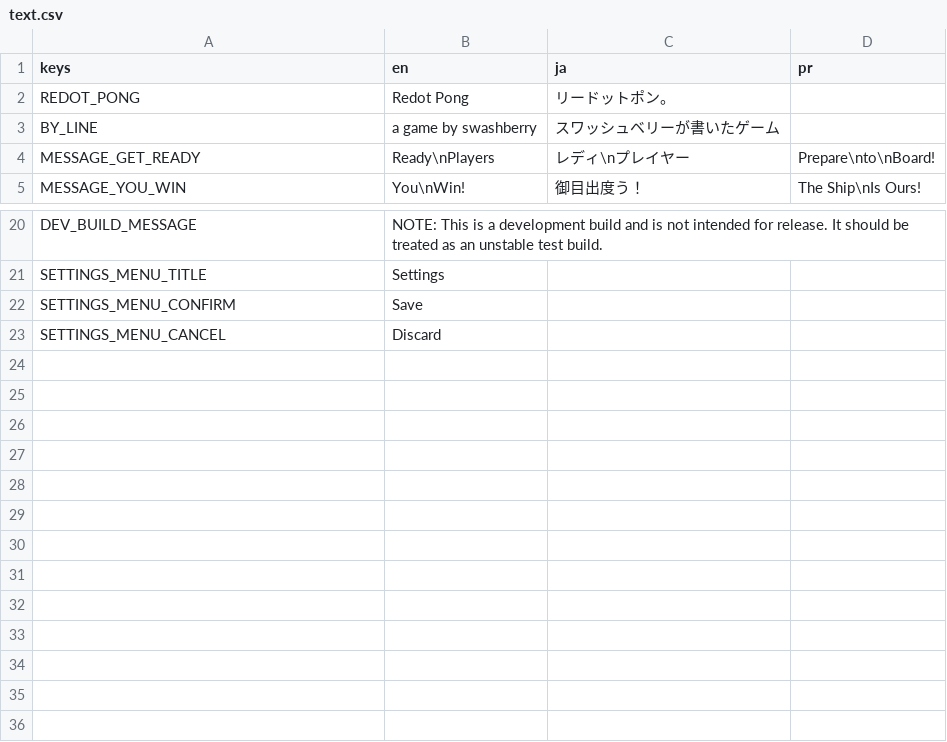
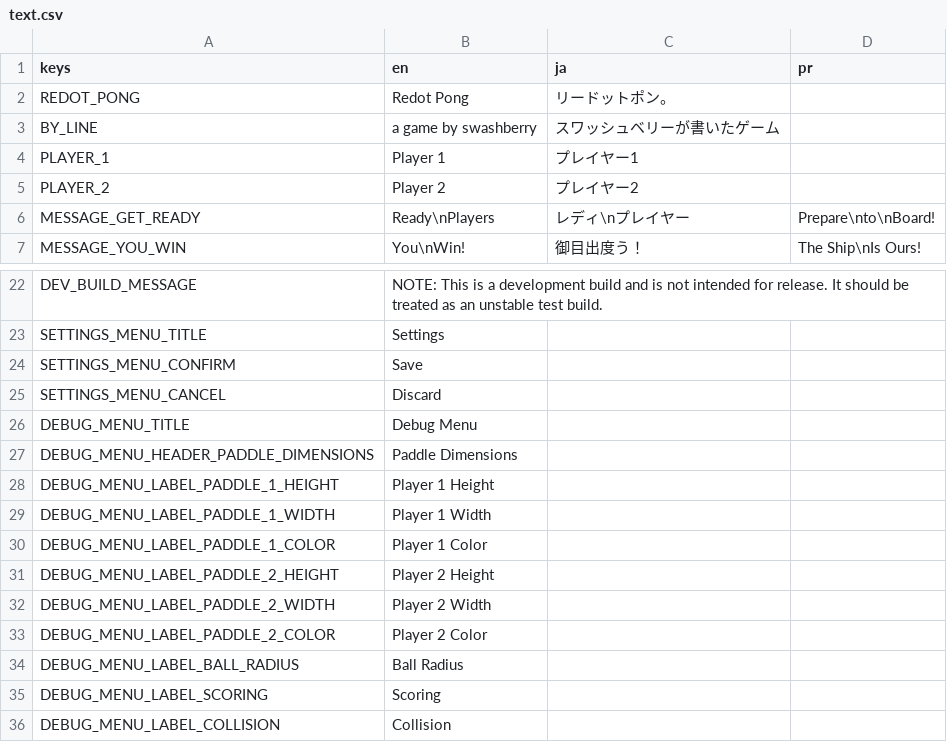
Before and after one commit to swashdev/redot-pong, a CSV file: localization/text.csv, drawn as a sheet; only a part is shown, gaps mark what is left out; the diff names each change by its address in the sheet, - before the commit and + after, or states it on an @@ line.

Commit message:
Initialize debug menu.

```diff
--- a/localization/text.csv
+++ b/localization/text.csv
+row 4: PLAYER_1 | Player 1 | プレイヤー1
+row 5: PLAYER_2 | Player 2 | プレイヤー2
+row 26: DEBUG_MENU_TITLE | Debug Menu
+row 27: DEBUG_MENU_HEADER_PADDLE_DIMENSIONS | Paddle Dimensions
+row 28: DEBUG_MENU_LABEL_PADDLE_1_HEIGHT | Player 1 Height
+row 29: DEBUG_MENU_LABEL_PADDLE_1_WIDTH | Player 1 Width
+row 30: DEBUG_MENU_LABEL_PADDLE_1_COLOR | Player 1 Color
+row 31: DEBUG_MENU_LABEL_PADDLE_2_HEIGHT | Player 2 Height
+row 32: DEBUG_MENU_LABEL_PADDLE_2_WIDTH | Player 2 Width
+row 33: DEBUG_MENU_LABEL_PADDLE_2_COLOR | Player 2 Color
+row 34: DEBUG_MENU_LABEL_BALL_RADIUS | Ball Radius
+row 35: DEBUG_MENU_LABEL_SCORING | Scoring
+row 36: DEBUG_MENU_LABEL_COLLISION | Collision
```
Also changed, not shown: 1 other file.
